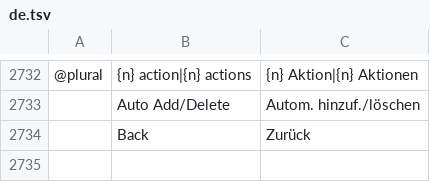
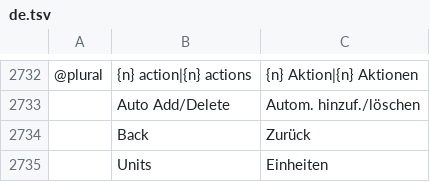
Before and after one commit to Vinn4k/photocraft, a TSV file: crates/ui-egui/src/i18n/de.tsv, drawn as a sheet; only a part is shown, gaps mark what is left out; the diff names each change by its address in the sheet, - before the commit and + after, or states it on an @@ line.

```diff
--- a/crates/ui-egui/src/i18n/de.tsv
+++ b/crates/ui-egui/src/i18n/de.tsv
+row 2735:  | Units | Einheiten
```
Also changed, not shown: crates/ui-egui/src/i18n/es.tsv, crates/ui-egui/src/i18n/ko.tsv, 11 other files.
